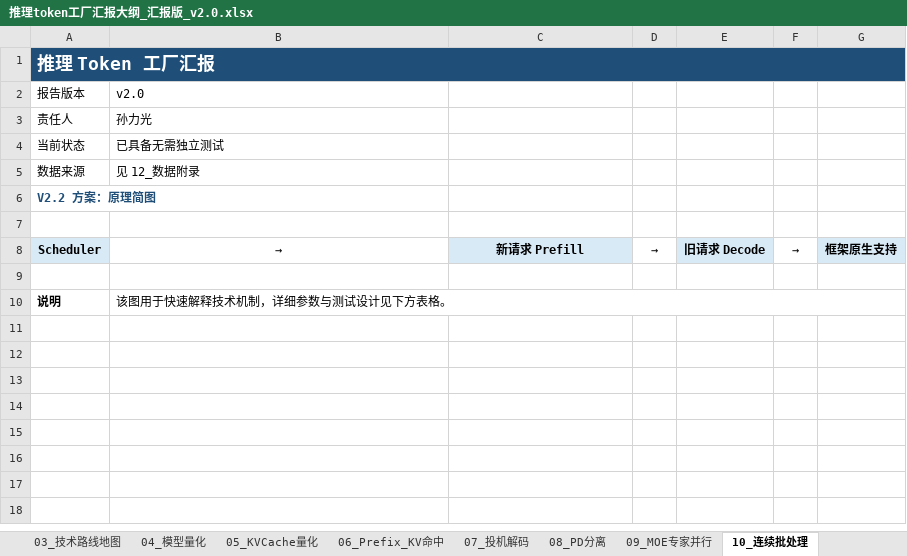
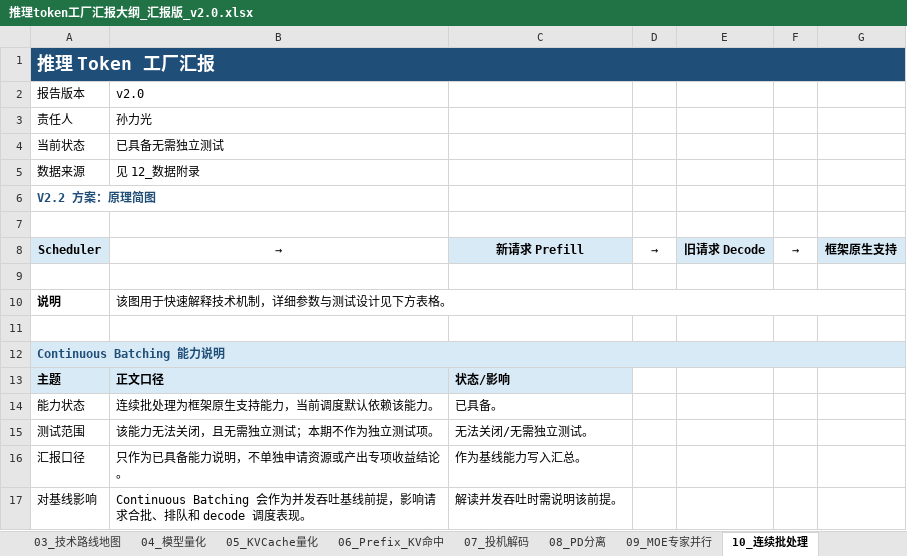
Before and after one commit to guangzai1995/Resource_Planning_Tool, an Excel workbook: inference-report/推理token工厂汇报大纲_汇报版_v2.0.xlsx, sheet 10_连续批处理, drawn as a sheet; values as stored, in another font and other column widths than the file's, no borders; the diff names each change by its address in the sheet, - before the commit and + after, or states it on an @@ line.

```diff
--- a/inference-report/推理token工厂汇报大纲_汇报版_v2.0.xlsx (sheet 10_连续批处理)
+++ b/inference-report/推理token工厂汇报大纲_汇报版_v2.0.xlsx (sheet 10_连续批处理)
+row 11: (empty)
+row 12: Continuous Batching 能力说明
+row 13: 主题 | 正文口径 | 状态/影响
+row 14: 能力状态 | 连续批处理为框架原生支持能力，当前调度默认依赖该能力。 | 已具备。
+row 15: 测试范围 | 该能力无法关闭，且无需独立测试；本期不作为独立测试项。 | 无法关闭/无需独立测试。
+row 16: 汇报口径 | 只作为已具备能力说明，不单独申请资源或产出专项收益结论。 | 作为基线能力写入汇总。
+row 17: 对基线影响 | Continuous Batching 会作为并发吞吐基线前提，影响请求合批、排队和 decode 调度表现。 | 解读并发吞吐时需说明该前提。
```
Also changed, not shown: sheet 11_汇总建议与资源计划, sheet 05_KVCache量化, sheet 09_MOE专家并行, sheet 07_投机解码, sheet 06_Prefix_KV命中, 2 other files.
